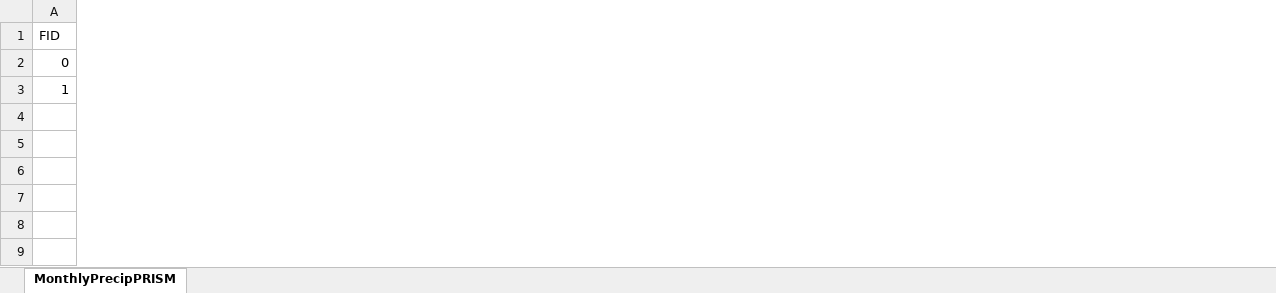
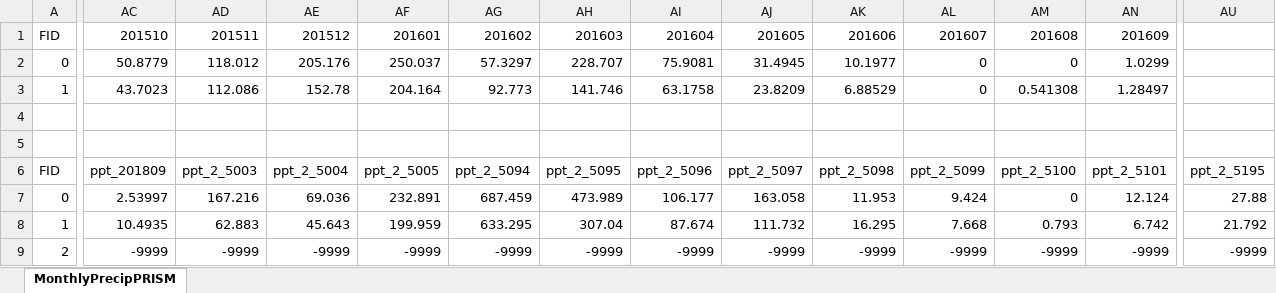
Before and after one commit to stevensjt/SEKI_Imagery_Analysis, an Excel workbook: Processed Data/GIS/MonthlyPrecipPRISM.xlsx, sheet MonthlyPrecipPRISM, drawn as a sheet; only a part is shown, gaps mark what is left out; values as stored, in another font and other column widths than the file's, no borders; charts and pictures not drawn; rows hold the shown columns only; the diff covers the shown part only; the diff names each change by its address in the sheet, - before the commit and + after, or states it on an @@ line.

Commit message:
Manuscript Updates and more PRISM data

```diff
--- a/Processed Data/GIS/MonthlyPrecipPRISM.xlsx (sheet MonthlyPrecipPRISM)
+++ b/Processed Data/GIS/MonthlyPrecipPRISM.xlsx (sheet MonthlyPrecipPRISM)
+column AC (201510), rows 2-3: 50.8779 | 43.7023
+column AD (201511), rows 2-3: 118.012 | 112.086
+column AE (201512), rows 2-3: 205.176 | 152.78
+column AF (201601), rows 2-3: 250.037 | 204.164
+column AG (201602), rows 2-3: 57.3297 | 92.773
+column AH (201603), rows 2-3: 228.707 | 141.746
+column AI (201604), rows 2-3: 75.9081 | 63.1758
+column AJ (201605), rows 2-3: 31.4945 | 23.8209
+column AK (201606), rows 2-3: 10.1977 | 6.88529
+column AL (201607), rows 2-3: 0 | 0
+column AM (201608), rows 2-3: 0 | 0.541308
+column AN (201609), rows 2-3: 1.0299 | 1.28497
+column AU, empty
+row 5: (empty)
+row 6: FID | ppt_201809 | ppt_2_5003 | ppt_2_5004 | ppt_2_5005 | ppt_2_5094 | ppt_2_5095 | ppt_2_5096 | ppt_2_5097 | ppt_2_5098 | ppt_2_5099 | ppt_2_5100 | ppt_2_5101 | ppt_2_5195
+row 7: 0 | 2.53997 | 167.216 | 69.036 | 232.891 | 687.459 | 473.989 | 106.177 | 163.058 | 11.953 | 9.424 | 0 | 12.124 | 27.88
+row 8: 1 | 10.4935 | 62.883 | 45.643 | 199.959 | 633.295 | 307.04 | 87.674 | 111.732 | 16.295 | 7.668 | 0.793 | 6.742 | 21.792
+row 9: 2 | -9999 | -9999 | -9999 | -9999 | -9999 | -9999 | -9999 | -9999 | -9999 | -9999 | -9999 | -9999 | -9999
```
Also changed, not shown: 20 added columns elsewhere in this sheet, formulas that keep their value, 2 other files.
